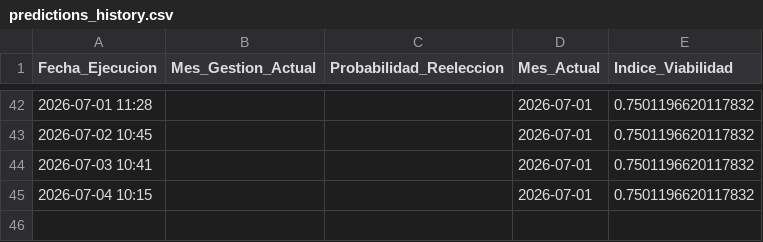
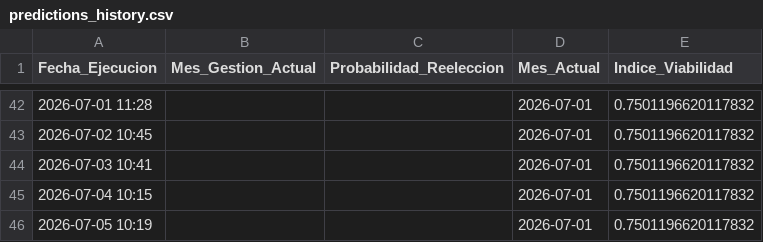
Before and after one commit to lfmen/Augur, a CSV file: data/predictions_history.csv, drawn as a sheet; only a part is shown, gaps mark what is left out.

```diff
--- a/data/predictions_history.csv
+++ b/data/predictions_history.csv
@@ -45 +45,2 @@ Fecha_Ejecucion,Mes_Gestion_Actual,Probabilidad_Reeleccion,Mes_Actual,Indice_Via
 2026-07-04 10:15,,,2026-07-01,0.7501196620117832
+2026-07-05 10:19,,,2026-07-01,0.7501196620117832
```
Also changed, not shown: 2 other files.
